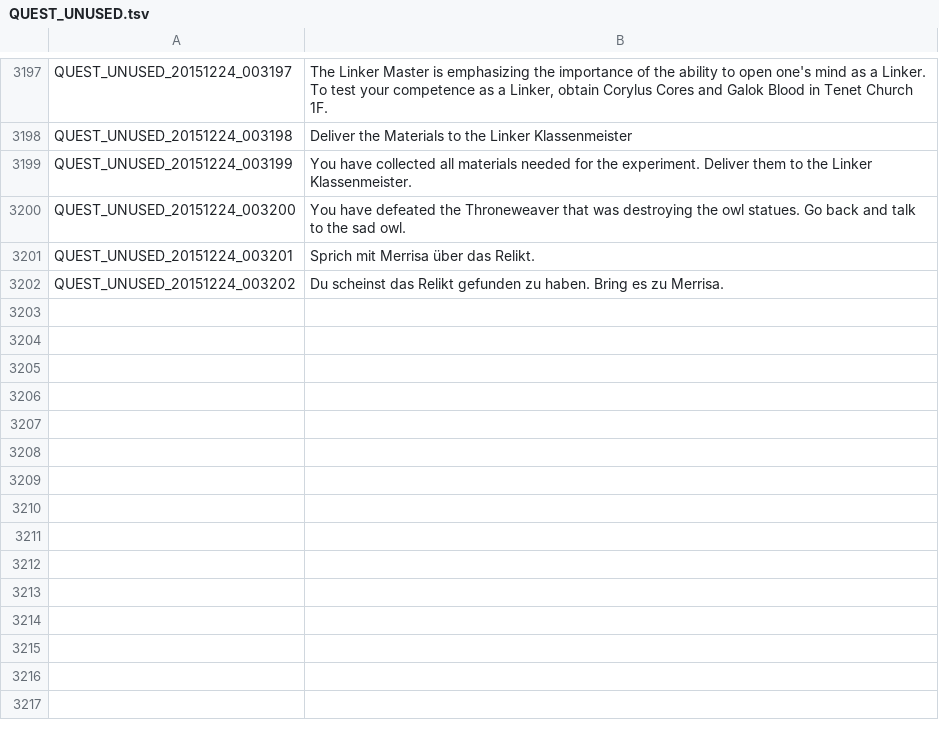
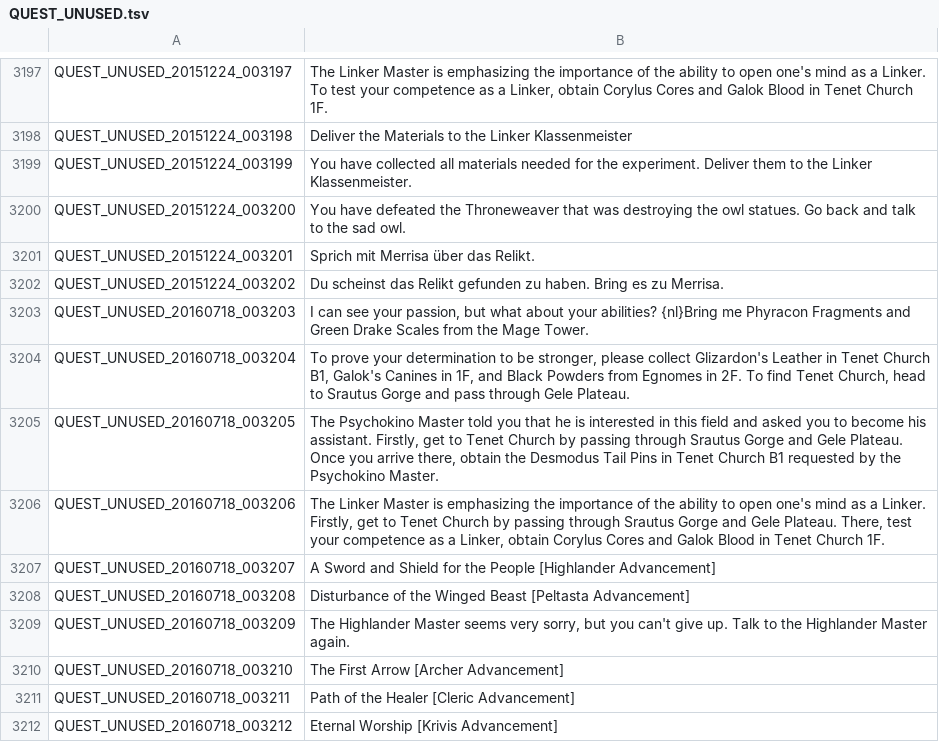
Before and after one commit to Triky313/TreeOfSavior-GermanTranslation, a TSV file: QUEST_UNUSED.tsv, drawn as a sheet; only a part is shown, gaps mark what is left out.

```diff
--- a/QUEST_UNUSED.tsv
+++ b/QUEST_UNUSED.tsv
@@ -3202 +3202,11 @@ QUEST_UNUSED_20151224_003201	Sprich mit Merrisa über das Relikt.
 QUEST_UNUSED_20151224_003202	Du scheinst das Relikt gefunden zu haben. Bring es zu Merrisa.
+QUEST_UNUSED_20160718_003203	I can see your passion, but what about your abilities? {nl}Bring me Phyracon Fragments and Green Drake Scales from the Mage Tower.
+QUEST_UNUSED_20160718_003204	To prove your determination to be stronger, please collect Glizardon's Leather in Tenet Church B1, Galok's Canines in 1F, and Black Powders from Egnomes in 2F. To find Tenet Church, head to Srautus Gorge and pass through Gele Plateau.
+QUEST_UNUSED_20160718_003205	The Psychokino Master told you that he is interested in this field and asked you to become his assistant. Firstly, get to Tenet Church by passing through Srautus Gorge and Gele Plateau. Once you arrive there, obtain the Desmodus Tail Pins in Tenet Church B1 requested by the Psychokino Master.
+QUEST_UNUSED_20160718_003206	The Linker Master is emphasizing the importance of the ability to open one's mind as a Linker. Firstly, get to Tenet Church by passing through Srautus Gorge and Gele Plateau. There, test your competence as a Linker, obtain Corylus Cores and Galok Blood in Tenet Church 1F.
+QUEST_UNUSED_20160718_003207	A Sword and Shield for the People [Highlander Advancement]
+QUEST_UNUSED_20160718_003208	Disturbance of the Winged Beast [Peltasta Advancement]
+QUEST_UNUSED_20160718_003209	The Highlander Master seems very sorry, but you can't give up. Talk to the Highlander Master again.
+QUEST_UNUSED_20160718_003210	The First Arrow [Archer Advancement]
+QUEST_UNUSED_20160718_003211	Path of the Healer [Cleric Advancement]
+QUEST_UNUSED_20160718_003212	Eternal Worship [Krivis Advancement]
```
Also changed, not shown: UI.tsv, 7 other files.
